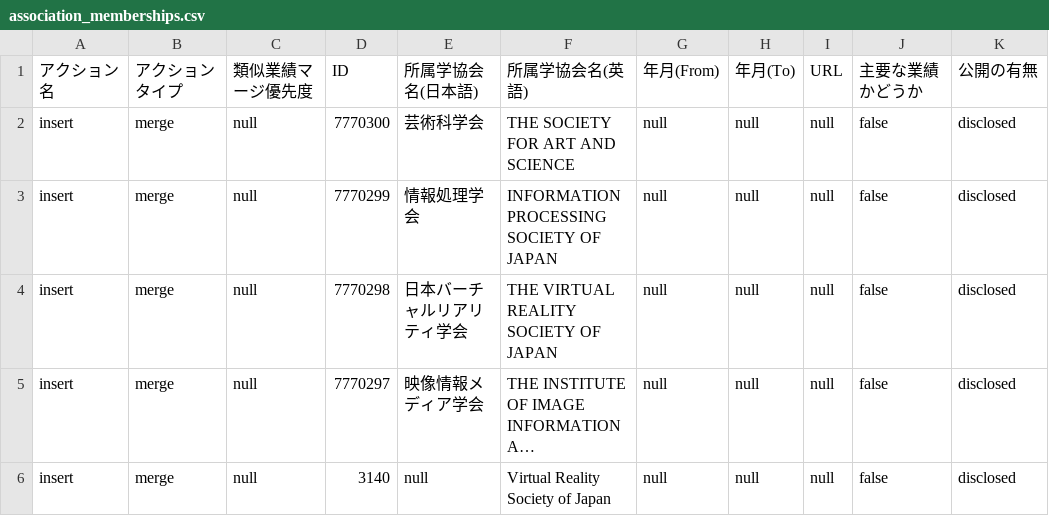
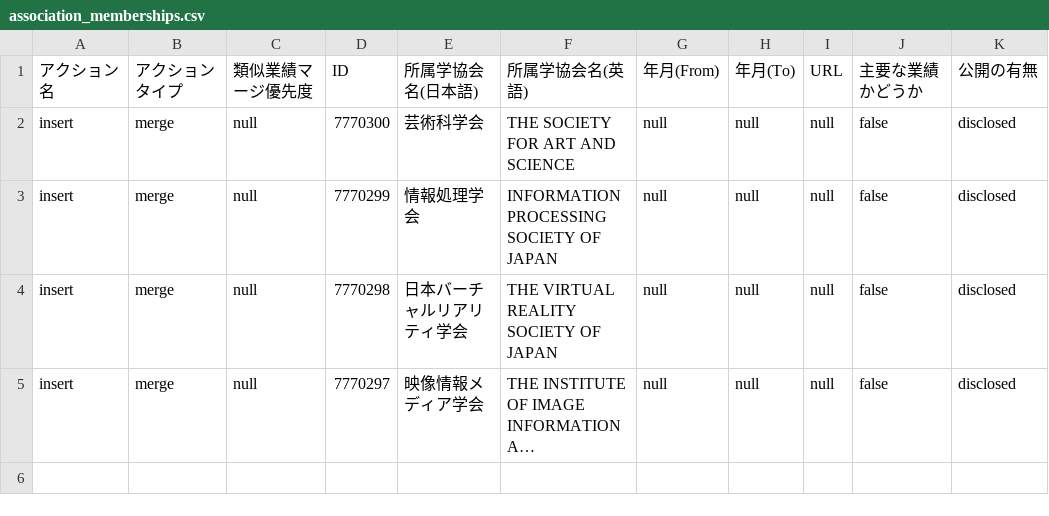
Before and after one commit to kaitas/kaitas.github.io, a CSV file: _data/association_memberships.csv, drawn as a sheet; long unchanged cells end in …; the diff names each change by its address in the sheet, - before the commit and + after, or states it on an @@ line.

```diff
--- a/_data/association_memberships.csv
+++ b/_data/association_memberships.csv
-row 6: insert | merge | null | 3140 | null | Virtual Reality Society of Japan | null | null | null | false | disclosed
```
Also changed, not shown: _data/books.csv, _data/published_papers.csv, 1 other file.
